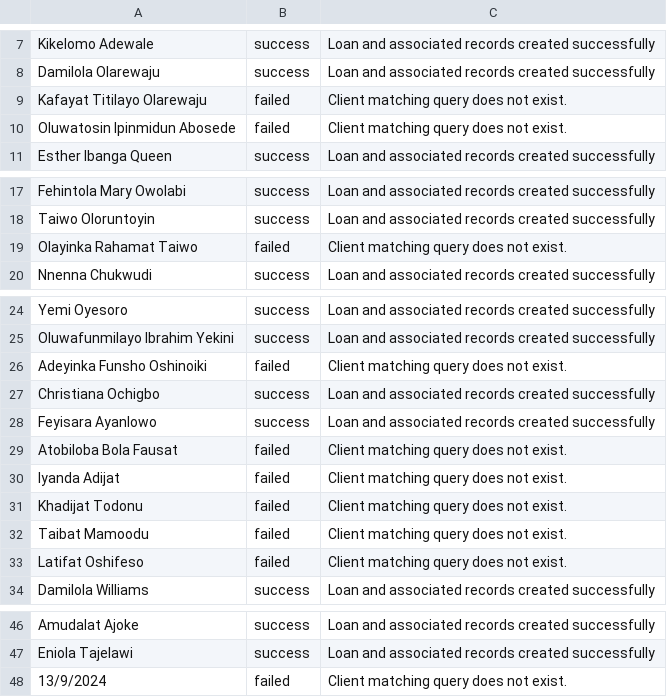
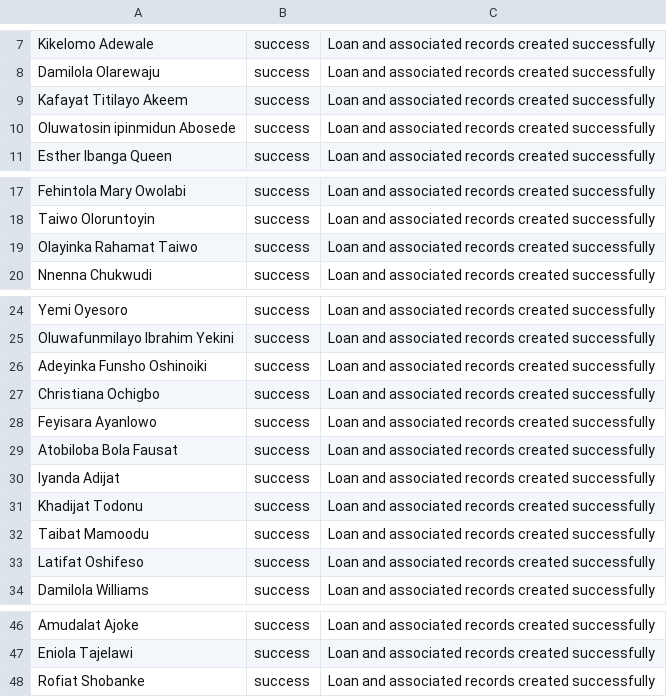
Before and after one commit to Samadeolu7/krystartust-web, a CSV file: src/loan_creation_report.csv, drawn as a sheet; only a part is shown, gaps mark what is left out.

```diff
--- a/src/loan_creation_report.csv
+++ b/src/loan_creation_report.csv
@@ -8,4 +8,4 @@ Kikelomo Adewale,success,Loan and associated records created successfully
 Damilola Olarewaju,success,Loan and associated records created successfully
-Kafayat Titilayo Olarewaju,failed,Client matching query does not exist.
-Oluwatosin Ipinmidun Abosede,failed,Client matching query does not exist.
+Kafayat Titilayo Akeem,success,Loan and associated records created successfully
+Oluwatosin ipinmidun Abosede,success,Loan and associated records created successfully
 Esther Ibanga Queen,success,Loan and associated records created successfully
@@ -18,3 +18,3 @@ Fehintola Mary Owolabi,success,Loan and associated records created successfully
 Taiwo Oloruntoyin,success,Loan and associated records created successfully
-Olayinka Rahamat Taiwo,failed,Client matching query does not exist.
+Olayinka Rahamat Taiwo,success,Loan and associated records created successfully
 Nnenna Chukwudi,success,Loan and associated records created successfully
@@ -25,10 +25,10 @@ Yemi Oyesoro,success,Loan and associated records created successfully
 Oluwafunmilayo Ibrahim Yekini,success,Loan and associated records created successfully
-Adeyinka Funsho Oshinoiki,failed,Client matching query does not exist.
+Adeyinka Funsho Oshinoiki,success,Loan and associated records created successfully
 Christiana Ochigbo,success,Loan and associated records created successfully
 Feyisara Ayanlowo,success,Loan and associated records created successfully
-Atobiloba Bola Fausat,failed,Client matching query does not exist.
-Iyanda Adijat,failed,Client matching query does not exist.
-Khadijat Todonu,failed,Client matching query does not exist.
-Taibat Mamoodu,failed,Client matching query does not exist.
-Latifat Oshifeso,failed,Client matching query does not exist.
+Atobiloba Bola Fausat,success,Loan and associated records created successfully
+Iyanda Adijat,success,Loan and associated records created successfully
+Khadijat Todonu,success,Loan and associated records created successfully
+Taibat Mamoodu,success,Loan and associated records created successfully
+Latifat Oshifeso,success,Loan and associated records created successfully
 Damilola Williams,success,Loan and associated records created successfully
@@ -47,2 +47,2 @@ Amudalat Ajoke,success,Loan and associated records created successfully
 Eniola Tajelawi,success,Loan and associated records created successfully
-13/9/2024,failed,Client matching query does not exist.
+Rofiat Shobanke,success,Loan and associated records created successfully
```
Also changed, not shown: src/client_creation_report.csv, 18 other files.
